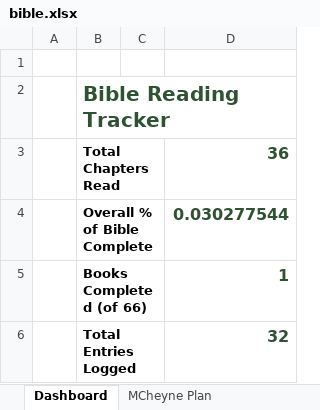
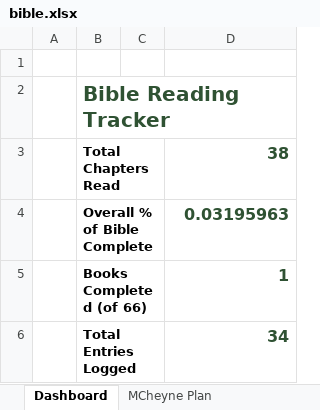
Before and after one commit to Oilgasms/yukon, an Excel workbook: data/bible.xlsx, sheet Dashboard, drawn as a sheet; values as stored, in another font and other column widths than the file's, no borders; charts and pictures not drawn; the diff names each change by its address in the sheet, - before the commit and + after, or states it on an @@ line.

```diff
--- a/data/bible.xlsx (sheet Dashboard)
+++ b/data/bible.xlsx (sheet Dashboard)
-D3: 36
+D3: 38
-D4: 0.030277544
+D4: 0.03195963
-D6: 32
+D6: 34
```
Also changed, not shown: sheet Books Progress, sheet MCheyne Plan, data/books.xlsx, data/workouts.xlsx, 2 other files.
